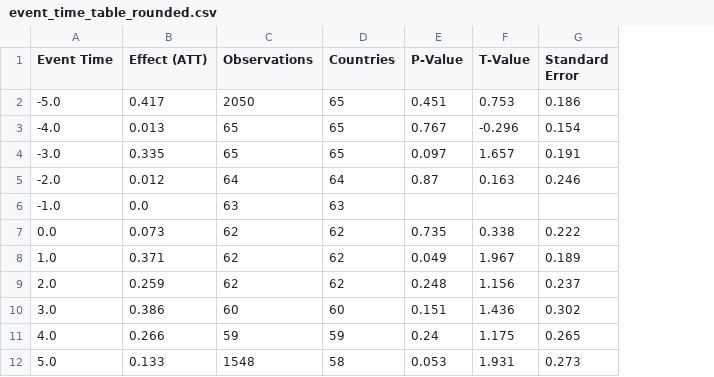
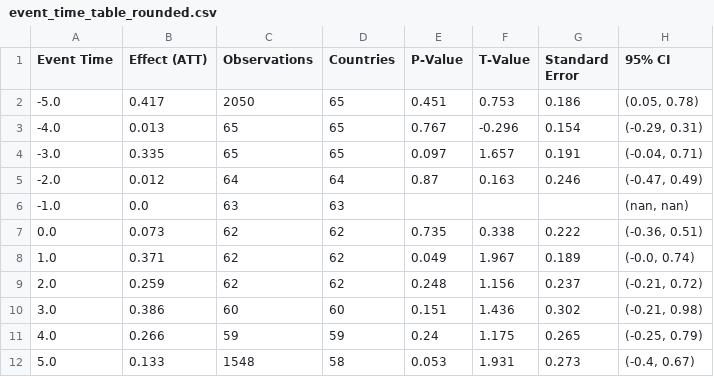
Before and after one commit to LittleBiggler/Divorce-Causal, a CSV file: artifact/event_time_table_rounded.csv, drawn as a sheet; the diff names each change by its address in the sheet, - before the commit and + after, or states it on an @@ line.

Commit message:
95% CI added to final results table

```diff
--- a/artifact/event_time_table_rounded.csv
+++ b/artifact/event_time_table_rounded.csv
+column H (95% CI), rows 2-12: (0.05, 0.78) | (-0.29, 0.31) | (-0.04, 0.71) | (-0.47, 0.49) | (nan, nan) | (-0.36, 0.51) | (-0.0, 0.74) | (-0.21, 0.72) | (-0.21, 0.98) | (-0.25, 0.79) | (-0.4, 0.67)
```
Also changed, not shown: 1 other file.
